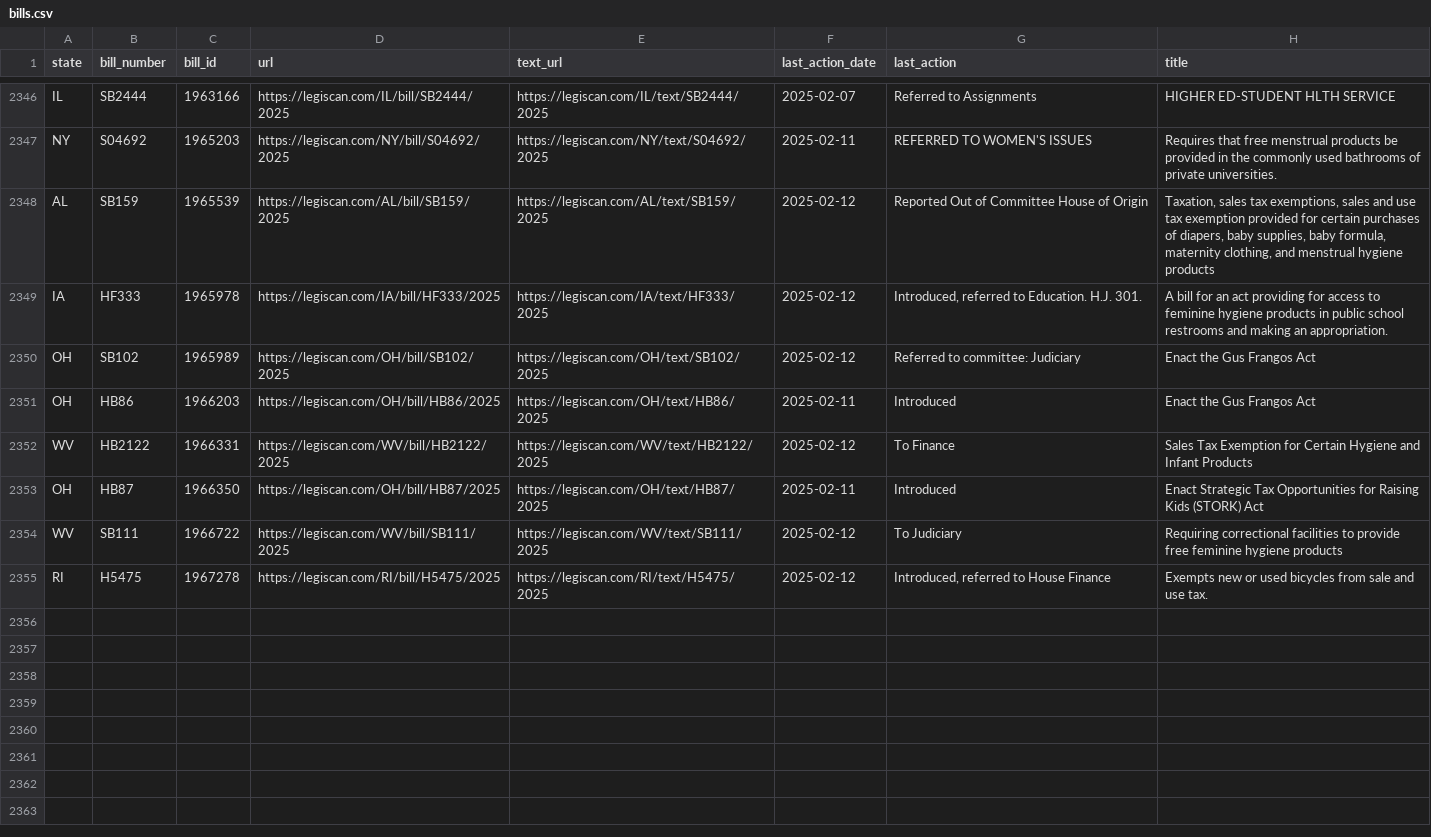
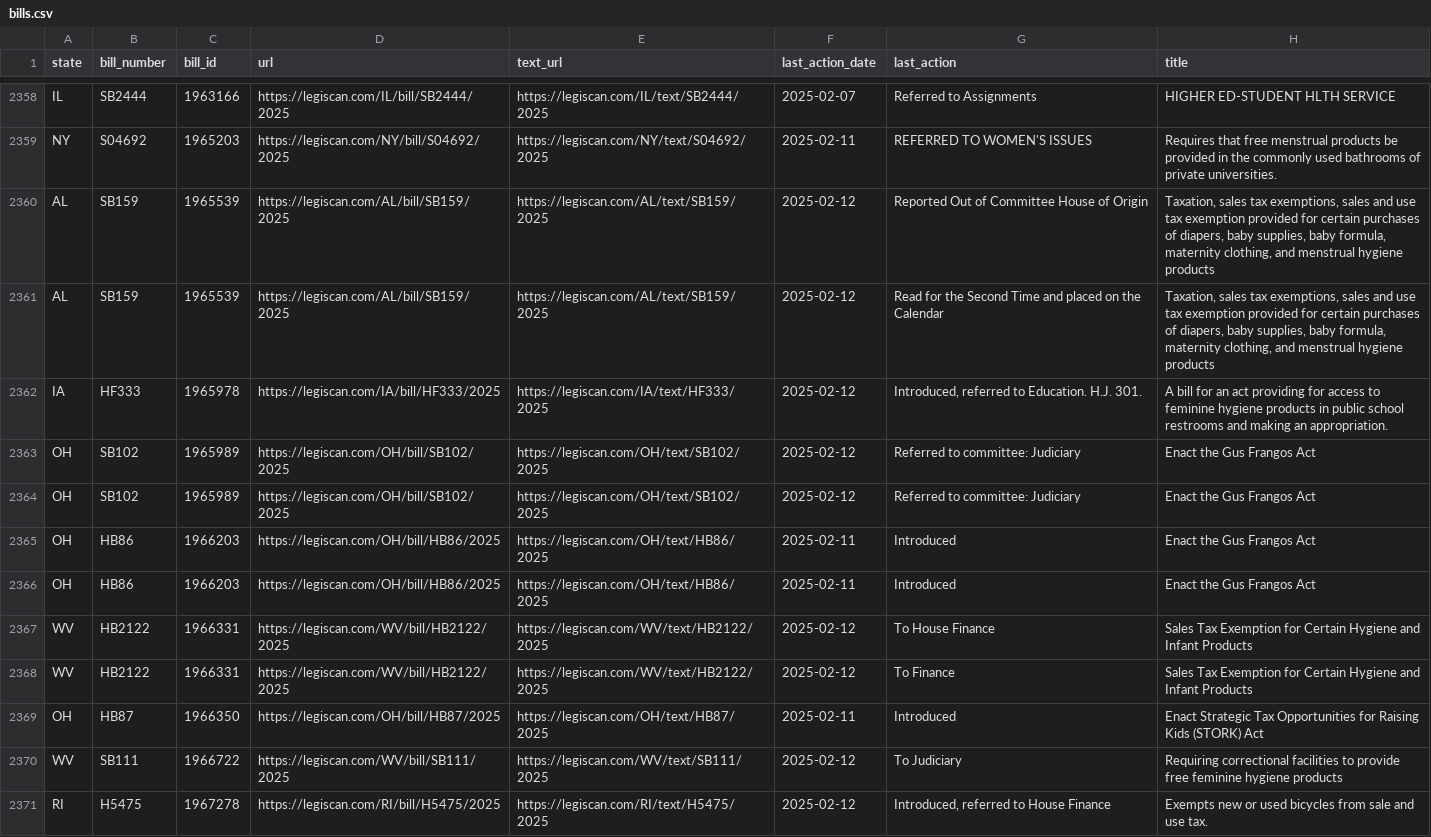
Before and after one commit to edmundmiller/periodic_legislation, a CSV file: sources/legiscan/bills.csv, drawn as a sheet; only a part is shown, gaps mark what is left out; the diff covers the shown part only.

```diff
--- a/sources/legiscan/bills.csv
+++ b/sources/legiscan/bills.csv
@@ -2348,5 +2360,9 @@ NY,S04692,1965203,https://legiscan.com/NY/bill/S04692/2025,https://legiscan.com/
 AL,SB159,1965539,https://legiscan.com/AL/bill/SB159/2025,https://legiscan.com/AL/text/SB159/2025,2025-02-12,Reported Out of Committee House of Origin,"Taxation, sales tax exemptions, sales and use tax exemption provided for certain purchases of diapers, baby supplies, baby formula, maternity clothing, and menstrual hygiene products"
+AL,SB159,1965539,https://legiscan.com/AL/bill/SB159/2025,https://legiscan.com/AL/text/SB159/2025,2025-02-12,Read for the Second Time and placed on the Calendar,"Taxation, sales tax exemptions, sales and use tax exemption provided for certain purchases of diapers, baby supplies, baby formula, maternity clothing, and menstrual hygiene products"
 IA,HF333,1965978,https://legiscan.com/IA/bill/HF333/2025,https://legiscan.com/IA/text/HF333/2025,2025-02-12,"Introduced, referred to Education. H.J. 301.",A bill for an act providing for access to feminine hygiene products in public school restrooms and making an appropriation.
 OH,SB102,1965989,https://legiscan.com/OH/bill/SB102/2025,https://legiscan.com/OH/text/SB102/2025,2025-02-12,Referred to committee: Judiciary,Enact the Gus Frangos Act
+OH,SB102,1965989,https://legiscan.com/OH/bill/SB102/2025,https://legiscan.com/OH/text/SB102/2025,2025-02-12,Referred to committee: Judiciary,Enact the Gus Frangos Act
 OH,HB86,1966203,https://legiscan.com/OH/bill/HB86/2025,https://legiscan.com/OH/text/HB86/2025,2025-02-11,Introduced,Enact the Gus Frangos Act
+OH,HB86,1966203,https://legiscan.com/OH/bill/HB86/2025,https://legiscan.com/OH/text/HB86/2025,2025-02-11,Introduced,Enact the Gus Frangos Act
+WV,HB2122,1966331,https://legiscan.com/WV/bill/HB2122/2025,https://legiscan.com/WV/text/HB2122/2025,2025-02-12,To House Finance,Sales Tax Exemption for Certain Hygiene and Infant Products
 WV,HB2122,1966331,https://legiscan.com/WV/bill/HB2122/2025,https://legiscan.com/WV/text/HB2122/2025,2025-02-12,To Finance,Sales Tax Exemption for Certain Hygiene and Infant Products
```
Also changed, not shown: 18 added rows, 16 moved rows and 4 edited cells elsewhere in this file.
